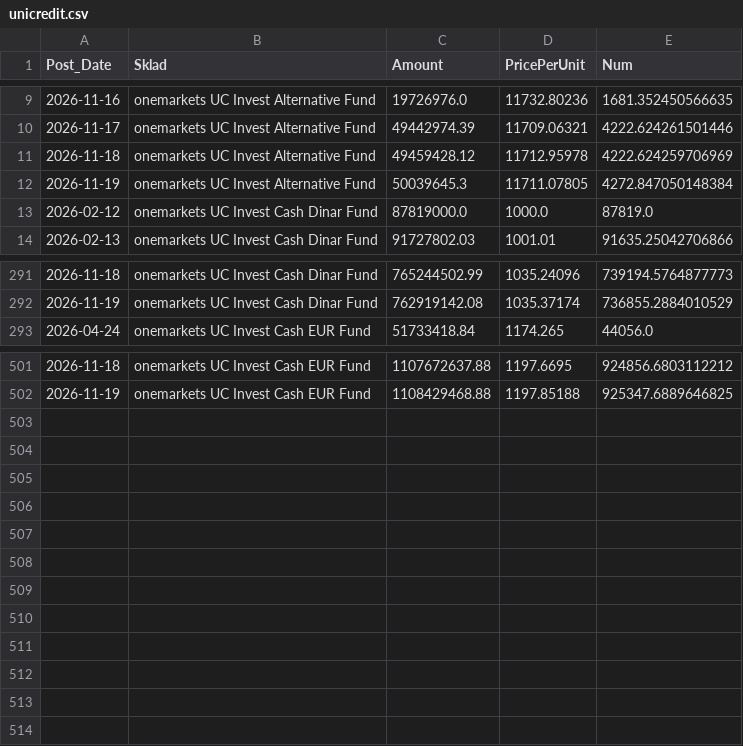
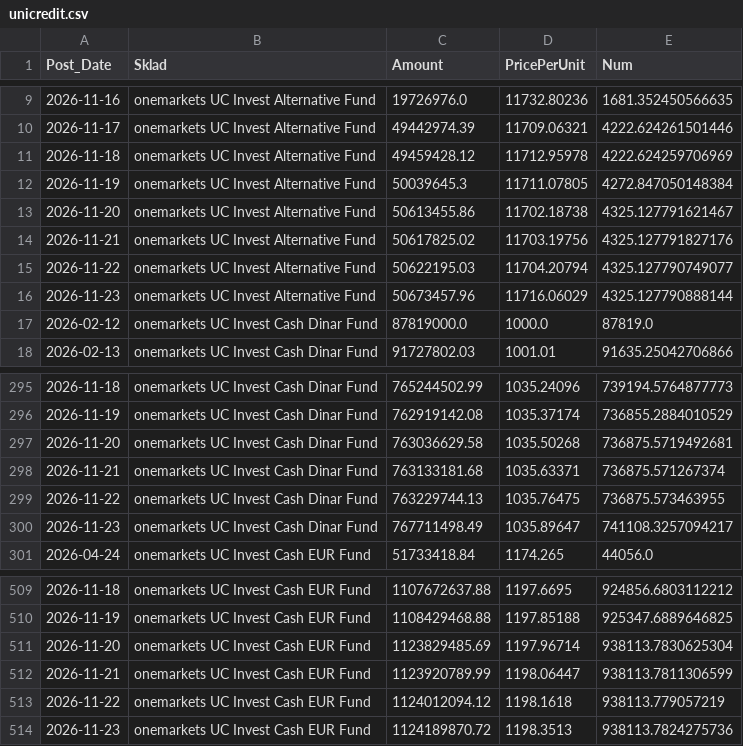
Before and after one commit to mikimouse-beep/FundNavRSDECL, a CSV file: unicredit.csv, drawn as a sheet; only a part is shown, gaps mark what is left out.

```diff
--- a/unicredit.csv
+++ b/unicredit.csv
@@ -12,2 +12,6 @@
 2026-11-19,onemarkets UC Invest Alternative Fund,50039645.3,11711.07805,4272.847050148384
+2026-11-20,onemarkets UC Invest Alternative Fund,50613455.86,11702.18738,4325.127791621467
+2026-11-21,onemarkets UC Invest Alternative Fund,50617825.02,11703.19756,4325.127791827176
+2026-11-22,onemarkets UC Invest Alternative Fund,50622195.03,11704.20794,4325.127790749077
+2026-11-23,onemarkets UC Invest Alternative Fund,50673457.96,11716.06029,4325.127790888144
 2026-02-12,onemarkets UC Invest Cash Dinar Fund,87819000.0,1000.0,87819.0
@@ -292,2 +296,6 @@
 2026-11-19,onemarkets UC Invest Cash Dinar Fund,762919142.08,1035.37174,736855.2884010529
+2026-11-20,onemarkets UC Invest Cash Dinar Fund,763036629.58,1035.50268,736875.5719492681
+2026-11-21,onemarkets UC Invest Cash Dinar Fund,763133181.68,1035.63371,736875.571267374
+2026-11-22,onemarkets UC Invest Cash Dinar Fund,763229744.13,1035.76475,736875.573463955
+2026-11-23,onemarkets UC Invest Cash Dinar Fund,767711498.49,1035.89647,741108.3257094217
 2026-04-24,onemarkets UC Invest Cash EUR Fund,51733418.84,1174.265,44056.0
@@ -502 +510,5 @@
 2026-11-19,onemarkets UC Invest Cash EUR Fund,1108429468.88,1197.85188,925347.6889646825
+2026-11-20,onemarkets UC Invest Cash EUR Fund,1123829485.69,1197.96714,938113.7830625304
+2026-11-21,onemarkets UC Invest Cash EUR Fund,1123920789.99,1198.06447,938113.7811306599
+2026-11-22,onemarkets UC Invest Cash EUR Fund,1124012094.12,1198.1618,938113.779057219
+2026-11-23,onemarkets UC Invest Cash EUR Fund,1124189870.72,1198.3513,938113.7824275736
```
